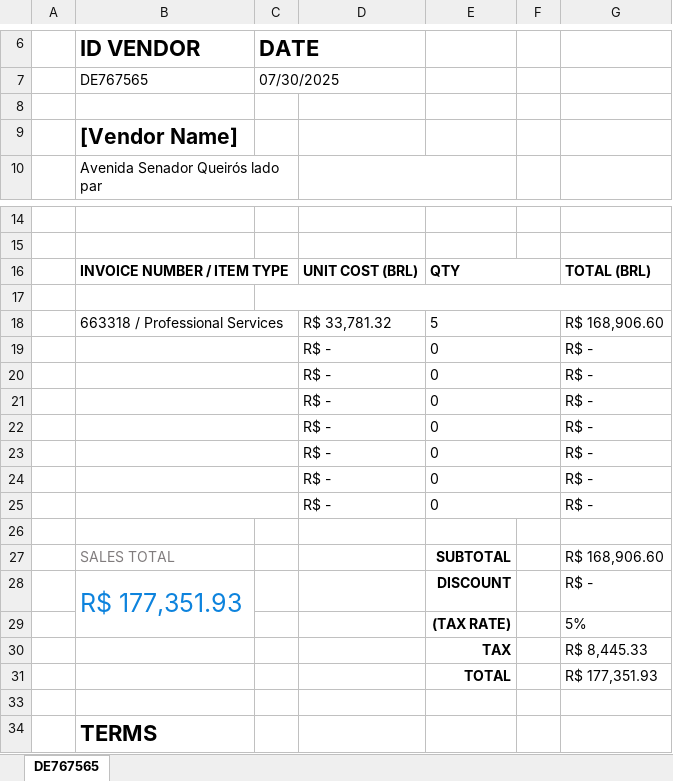
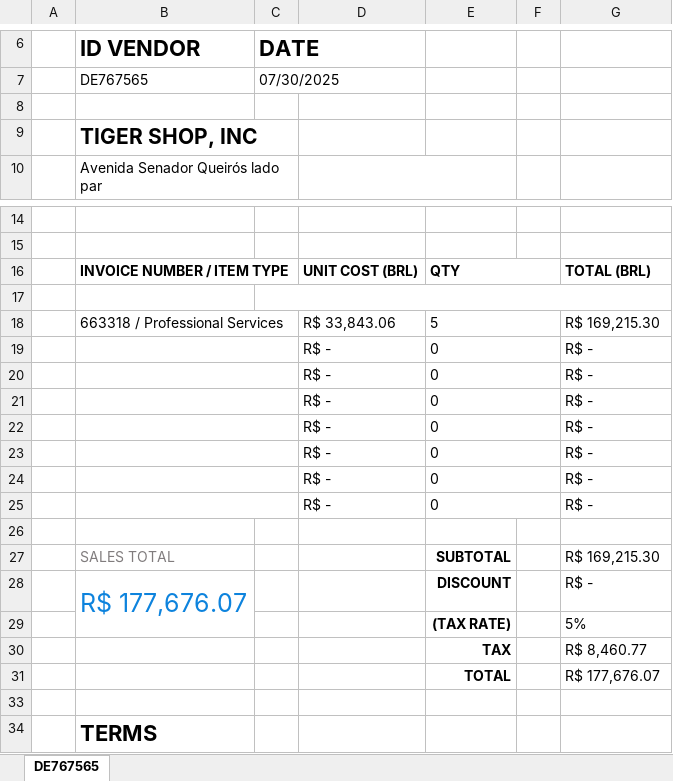
Before and after one commit to LeviMatheus/nubank_relatoriovendas, an Excel workbook: Output/Relatorio_DE767565.xlsx, sheet DE767565, drawn as a sheet; only a part is shown, gaps mark what is left out; values as stored, in another font and other column widths than the file's, no borders; charts and pictures not drawn; the diff names each change by its address in the sheet, - before the commit and + after, or states it on an @@ line.

```diff
--- a/Output/Relatorio_DE767565.xlsx (sheet DE767565)
+++ b/Output/Relatorio_DE767565.xlsx (sheet DE767565)
-B9 (ID VENDOR): [Vendor Name]
+B9 (ID VENDOR): TIGER SHOP, INC
-D18: R$ 33,781.32
+D18: R$ 33,843.06
-G18: R$ 168,906.60
+G18: R$ 169,215.30
-G27: R$ 168,906.60
+G27: R$ 169,215.30
-B28 (ID VENDOR): R$ 177,351.93
+B28 (ID VENDOR): R$ 177,676.07
-G30: R$ 8,445.33
+G30: R$ 8,460.77
-G31: R$ 177,351.93
+G31: R$ 177,676.07
```
Also changed, not shown: Output/Relatorio-Erros-DE767565.xlsx, Output/Relatorio-Erros-IT145632.xlsx, 8 other files.
